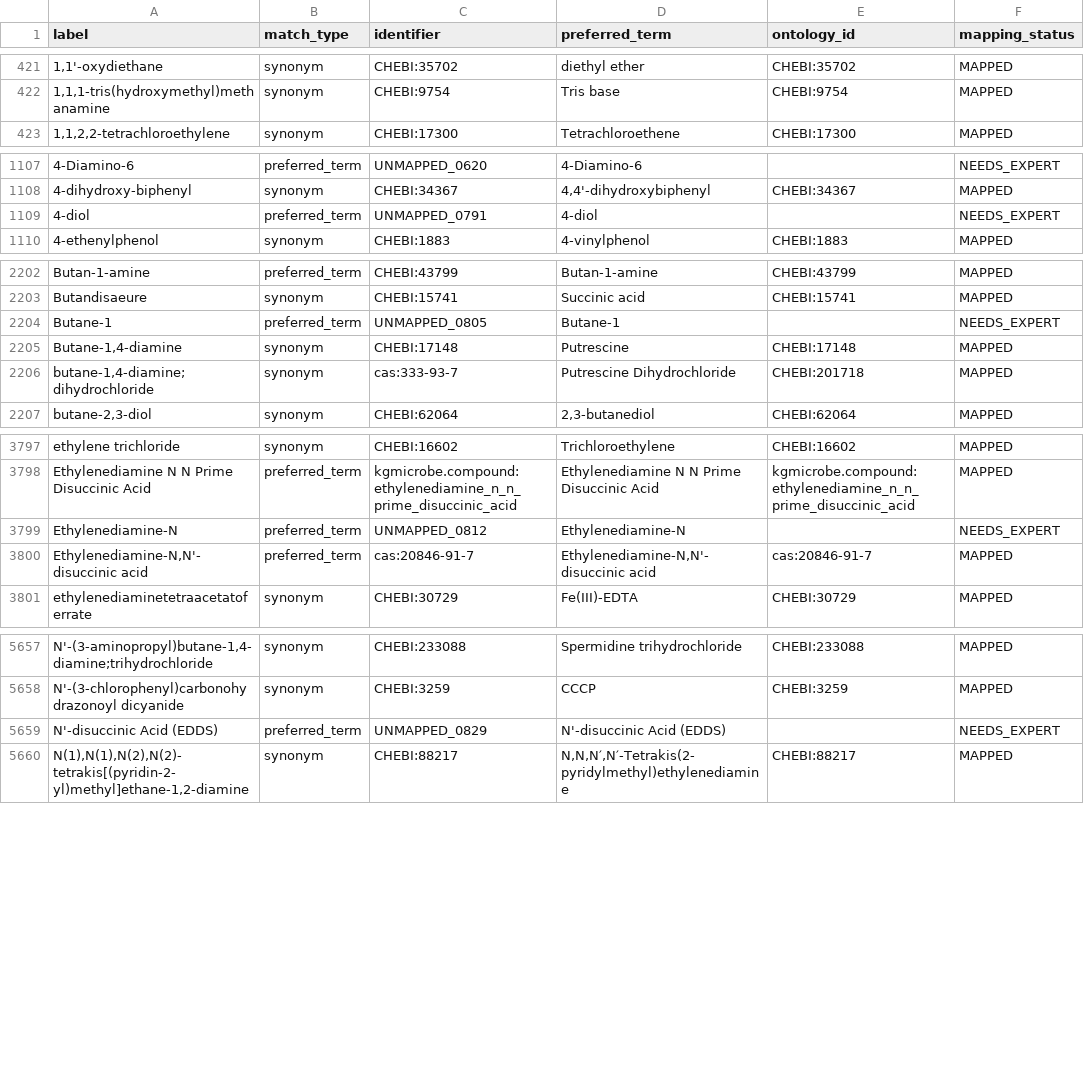
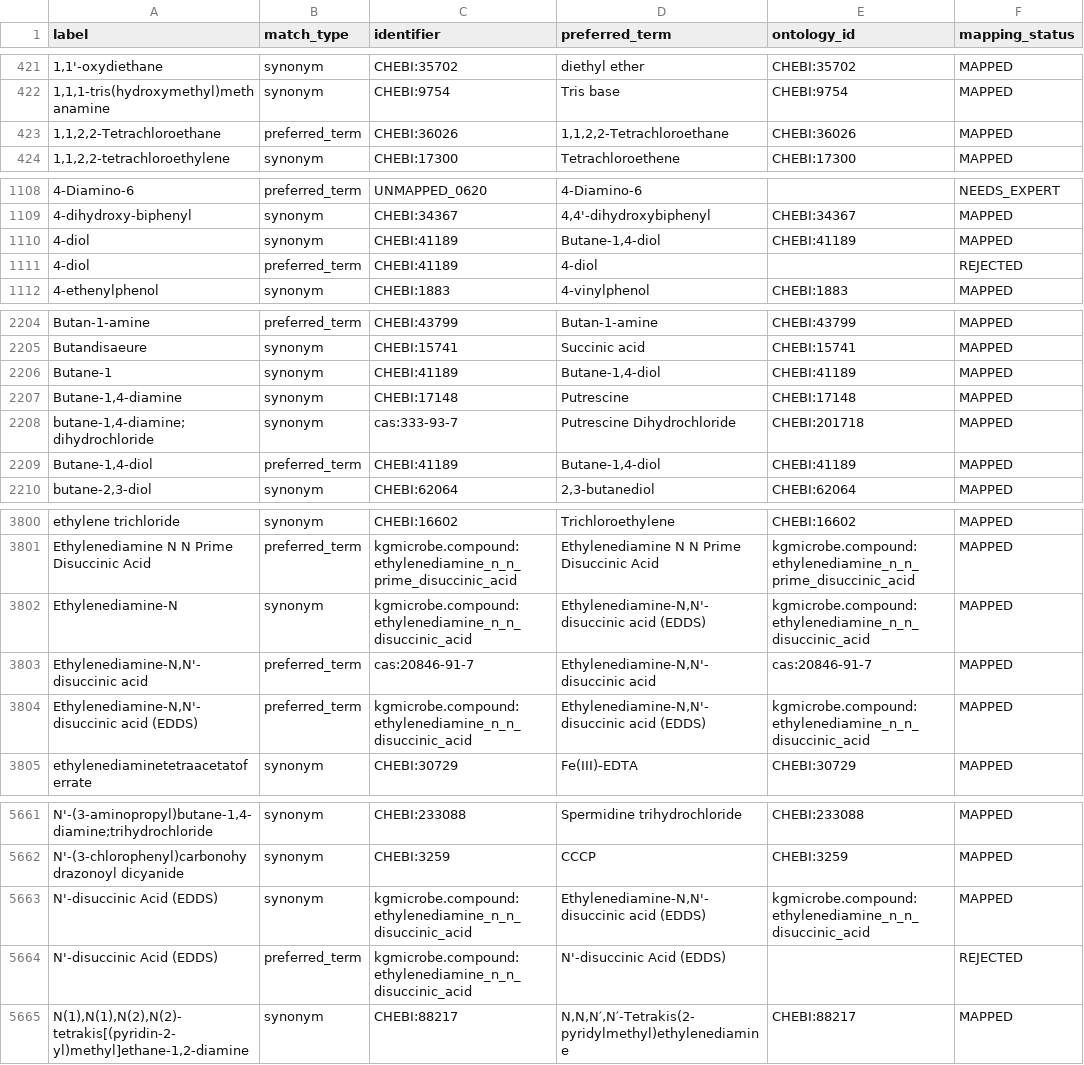
Before and after one commit to CultureBotAI/MediaIngredientMech, a CSV file: docs/data/label_index.csv, drawn as a sheet; only a part is shown, gaps mark what is left out; addresses are those after the commit; the diff covers the shown part only; the diff names each change by its address in the sheet, - before the commit and + after, or states it on an @@ line.

```diff
--- a/docs/data/label_index.csv
+++ b/docs/data/label_index.csv
+row 423: 1,1,2,2-Tetrachloroethane | preferred_term | CHEBI:36026 | 1,1,2,2-Tetrachloroethane | CHEBI:36026 | MAPPED
+row 1110: 4-diol | synonym | CHEBI:41189 | Butane-1,4-diol | CHEBI:41189 | MAPPED
-C1111 (identifier): UNMAPPED_0791
+C1111 (identifier): CHEBI:41189
-F1111 (mapping_status): NEEDS_EXPERT
+F1111 (mapping_status): REJECTED
-B2206 (match_type): preferred_term
+B2206 (match_type): synonym
-C2206 (identifier): UNMAPPED_0805
+C2206 (identifier): CHEBI:41189
-D2206 (preferred_term): Butane-1
+D2206 (preferred_term): Butane-1,4-diol
-E2206 (ontology_id): (empty)
+E2206 (ontology_id): CHEBI:41189
-F2206 (mapping_status): NEEDS_EXPERT
+F2206 (mapping_status): MAPPED
+row 2209: Butane-1,4-diol | preferred_term | CHEBI:41189 | Butane-1,4-diol | CHEBI:41189 | MAPPED
-B3802 (match_type): preferred_term
+B3802 (match_type): synonym
-C3802 (identifier): UNMAPPED_0812
+C3802 (identifier): kgmicrobe.compound:ethylenediamine_n_n_disuccinic_acid
-D3802 (preferred_term): Ethylenediamine-N
+D3802 (preferred_term): Ethylenediamine-N,N'-disuccinic acid (EDDS)
-E3802 (ontology_id): (empty)
+E3802 (ontology_id): kgmicrobe.compound:ethylenediamine_n_n_disuccinic_acid
-F3802 (mapping_status): NEEDS_EXPERT
+F3802 (mapping_status): MAPPED
+row 3804: Ethylenediamine-N,N'-disuccinic acid (EDDS) | preferred_term | kgmicrobe.compound:ethylenediamine_n_n_disuccinic_acid | Ethylenediamine-N,N'-disuccinic acid (EDDS) | kgmicrobe.compound:ethylenediamine_n_n_disuccinic_acid | MAPPED
+row 5663: N'-disuccinic Acid (EDDS) | synonym | kgmicrobe.compound:ethylenediamine_n_n_disuccinic_acid | Ethylenediamine-N,N'-disuccinic acid (EDDS) | kgmicrobe.compound:ethylenediamine_n_n_disuccinic_acid | MAPPED
-C5664 (identifier): UNMAPPED_0829
+C5664 (identifier): kgmicrobe.compound:ethylenediamine_n_n_disuccinic_acid
-F5664 (mapping_status): NEEDS_EXPERT
+F5664 (mapping_status): REJECTED
```
Also changed, not shown: 6 edited cells elsewhere in this file, docs/data/all_ingredients.csv, docs/data/mapped_ingredients.csv, 20 other files.
